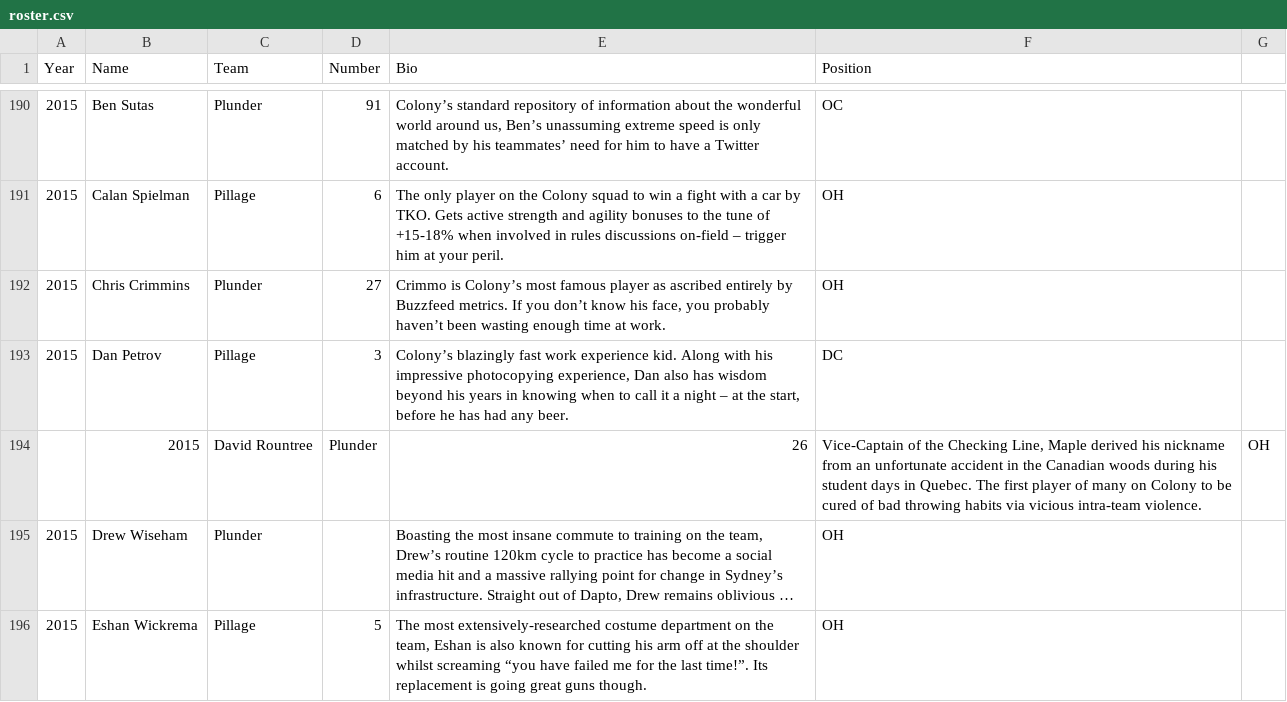
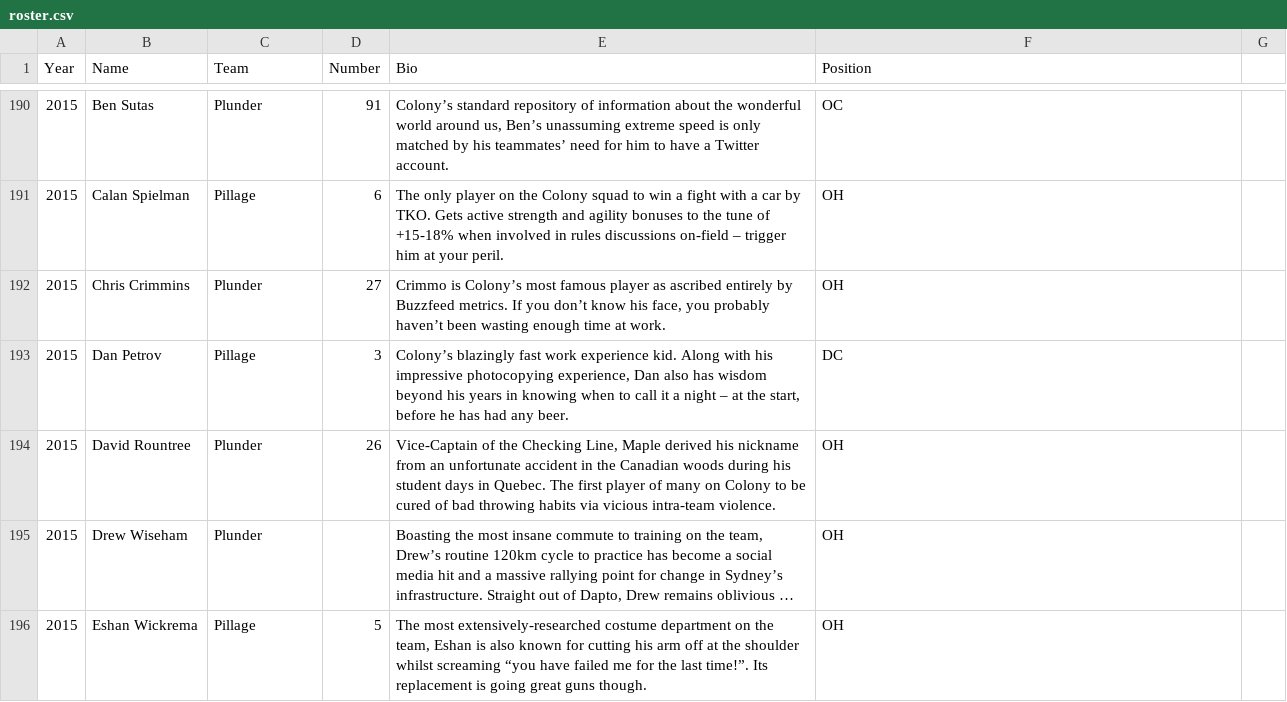
Before and after one commit to LeftofZen/colony, a CSV file: data/roster.csv, drawn as a sheet; only a part is shown, gaps mark what is left out; long unchanged cells end in …; removed rows and columns are numbered as before the commit, all else as after; the diff names each change by its address in the sheet, - before the commit and + after, or states it on an @@ line.

Commit message:
Fix spurious comma

```diff
--- a/data/roster.csv
+++ b/data/roster.csv
-row 194:  | 2015 | David Rountree | Plunder | 26 | Vice-Captain of the Checking Line, Maple derived his nickname from an unfortunate accident in the Canadian woods during his student days in Quebec. The first player of many on Colony to be cured of bad throwing habits via vicious intra-team violence. | OH
+row 194: 2015 | David Rountree | Plunder | 26 | Vice-Captain of the Checking Line, Maple derived his nickname from an unfortunate accident in the Canadian woods during his student days in Quebec. The first player of many on Colony to be cured of bad throwing habits via vicious intra-team violence. | OH
```
